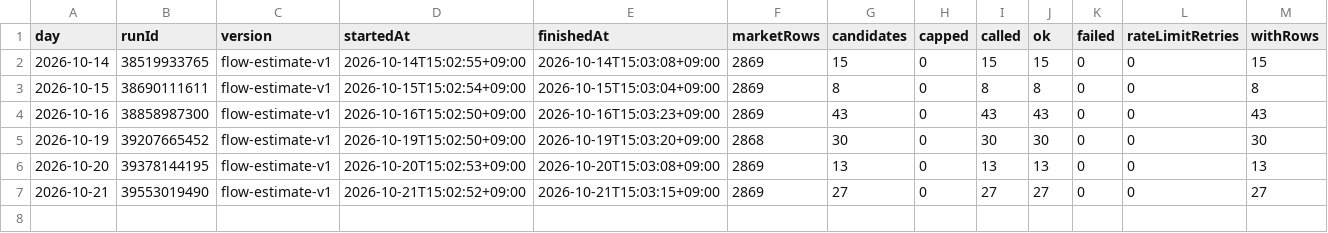
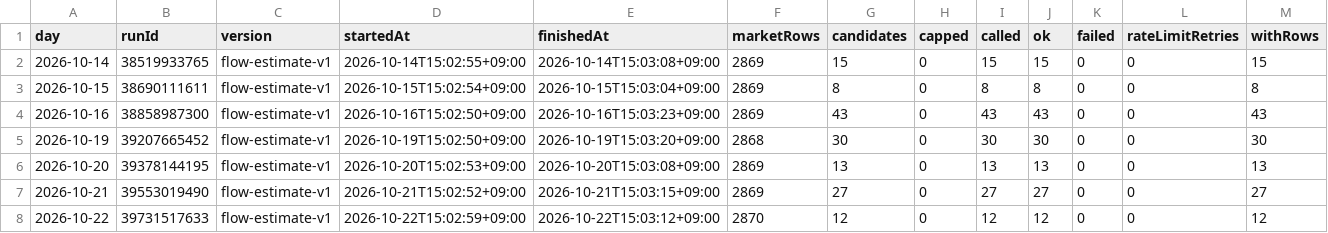
Before and after one commit to Hyeokgi/stock-omakase, a CSV file: data/research_runs/flow_estimate_runs.csv, drawn as a sheet; only a part is shown; rows hold the shown columns only; the diff names each change by its address in the sheet, - before the commit and + after, or states it on an @@ line.

```diff
--- a/data/research_runs/flow_estimate_runs.csv
+++ b/data/research_runs/flow_estimate_runs.csv
+row 8: 2026-10-22 | 39731517633 | flow-estimate-v1 | 2026-10-22T15:02:59+09:00 | 2026-10-22T15:03:12+09:00 | 2870 | 12 | 0 | 12 | 12 | 0 | 0 | 12
```
Also changed, not shown: data/research_runs/private_receipts.csv.
